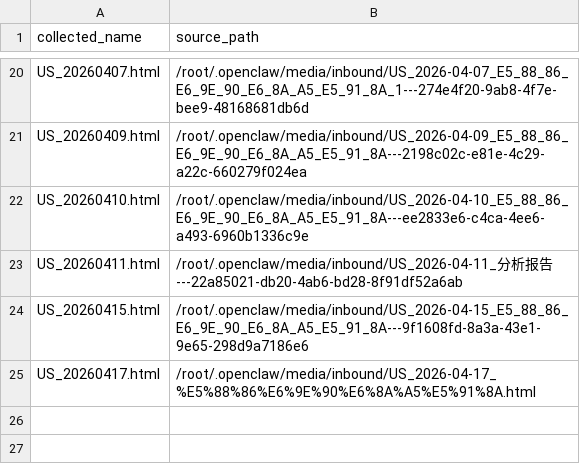
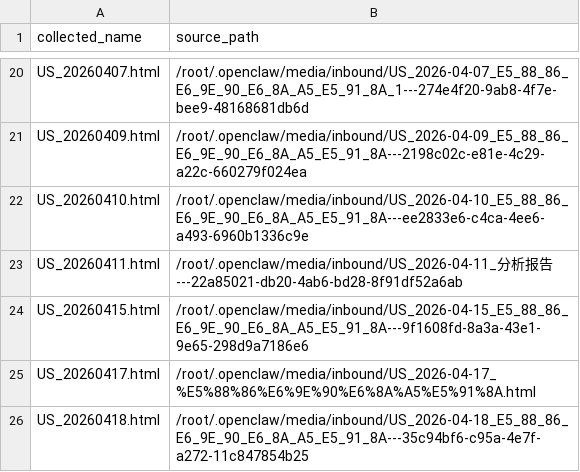
Before and after one commit to fjc523/us_stock_data, a TSV file: manifest.tsv, drawn as a sheet; only a part is shown, gaps mark what is left out.

```diff
--- a/manifest.tsv
+++ b/manifest.tsv
@@ -25 +25,2 @@ US_20260415.html	/root/.openclaw/media/inbound/US_2026-04-15_E5_88_86_E6_9E_90_E
 US_20260417.html	/root/.openclaw/media/inbound/US_2026-04-17_%E5%88%86%E6%9E%90%E6%8A%A5%E5%91%8A.html
+US_20260418.html	/root/.openclaw/media/inbound/US_2026-04-18_E5_88_86_E6_9E_90_E6_8A_A5_E5_91_8A---35c94bf6-c95a-4e7f-a272-11c847854b25
```
Also changed, not shown: 1 other file.
